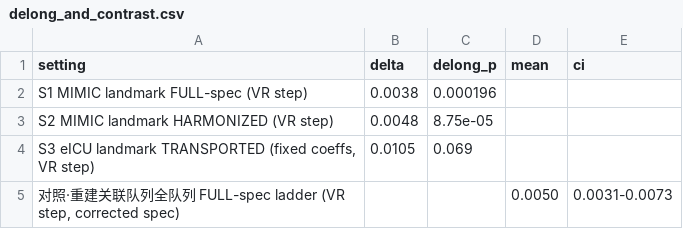
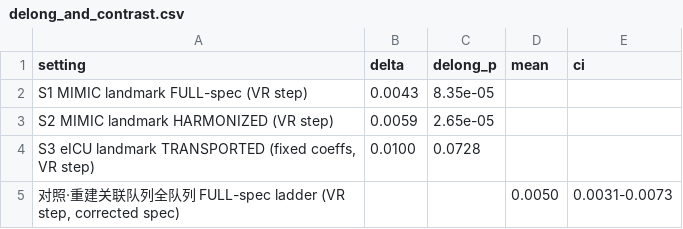
Before and after one commit to 245429488zc-svg/vr-dynamic-features-mimic-eicu, a CSV file: 05_round2_rebuild/delong_and_contrast.csv, drawn as a sheet.

```diff
--- a/05_round2_rebuild/delong_and_contrast.csv
+++ b/05_round2_rebuild/delong_and_contrast.csv
@@ -1,5 +1,5 @@
 setting,delta,delong_p,mean,ci
-S1 MIMIC landmark FULL-spec (VR step),0.0038,0.000196,,
-S2 MIMIC landmark HARMONIZED (VR step),0.0048,8.75e-05,,
-"S3 eICU landmark TRANSPORTED (fixed coeffs, VR step)",0.0105,0.069,,
+S1 MIMIC landmark FULL-spec (VR step),0.0043,8.35e-05,,
+S2 MIMIC landmark HARMONIZED (VR step),0.0059,2.65e-05,,
+"S3 eICU landmark TRANSPORTED (fixed coeffs, VR step)",0.0100,0.0728,,
 "对照·重建关联队列全队列 FULL-spec ladder (VR step, corrected spec)",,,0.0050,0.0031-0.0073
```
Also changed, not shown: 05_round2_rebuild/Figure4_incremental_metrics_summary.csv, 05_round2_rebuild/SuppFigure_DCA_calibration_summary.csv, 44 other files.
